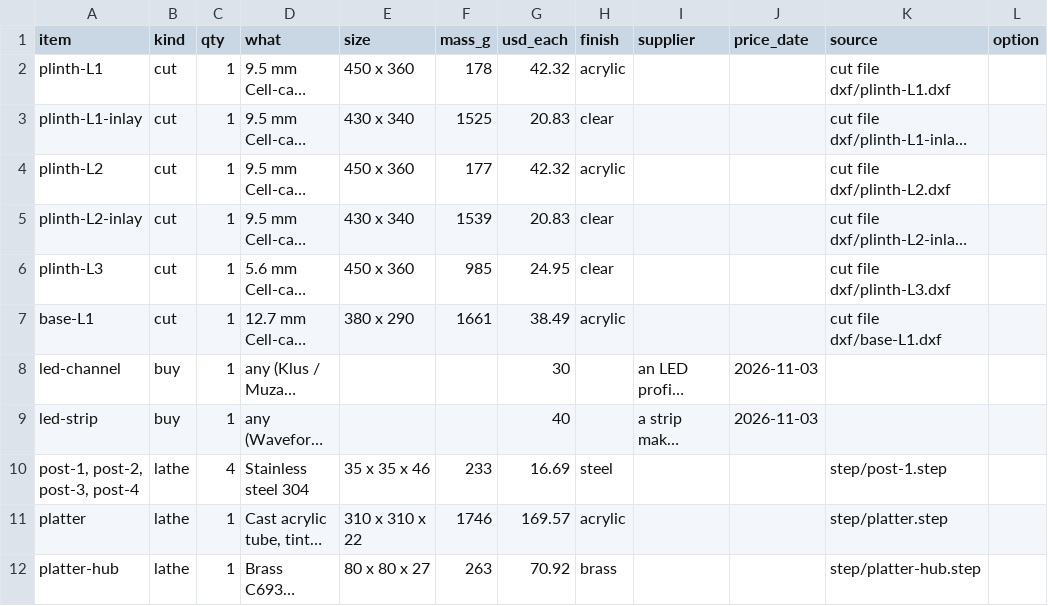
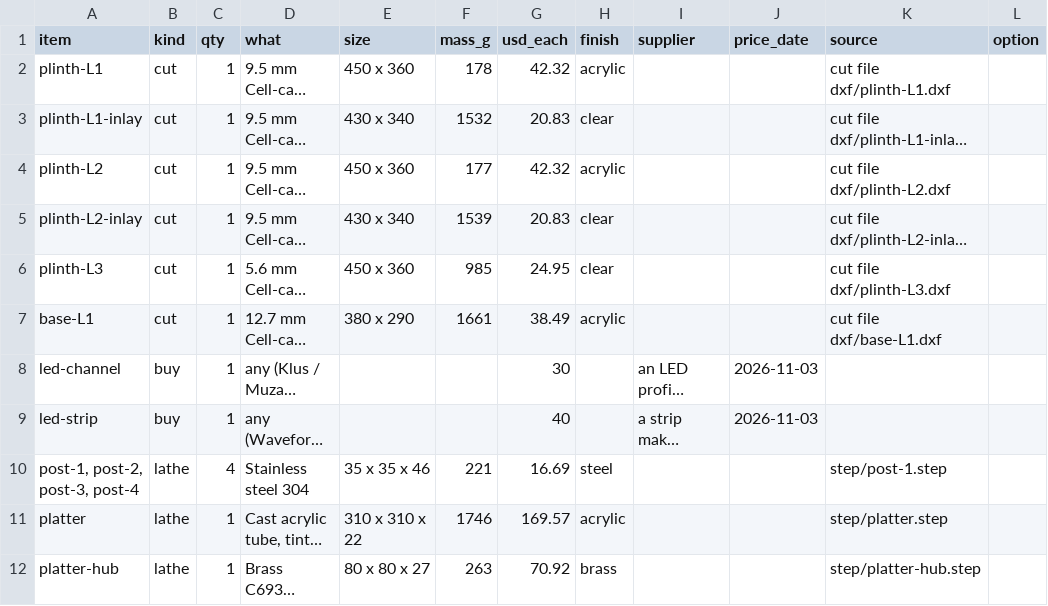
Before and after one commit to nathe-vink/earf, a CSV file: spinoffs/barkhorn/companions/mantle-r48/out-strata-v5/bom.csv, drawn as a sheet; only a part is shown; long unchanged cells end in …; the diff names each change by its address in the sheet, - before the commit and + after, or states it on an @@ line.

```diff
--- a/spinoffs/barkhorn/companions/mantle-r48/out-strata-v5/bom.csv
+++ b/spinoffs/barkhorn/companions/mantle-r48/out-strata-v5/bom.csv
-F3 (mass_g): 1525
+F3 (mass_g): 1532
-F10 (mass_g): 233
+F10 (mass_g): 221
```
Also changed, not shown: spinoffs/barkhorn/companions/mantle-r48/out-strata-v5/cutlist.csv, 34 other files.
